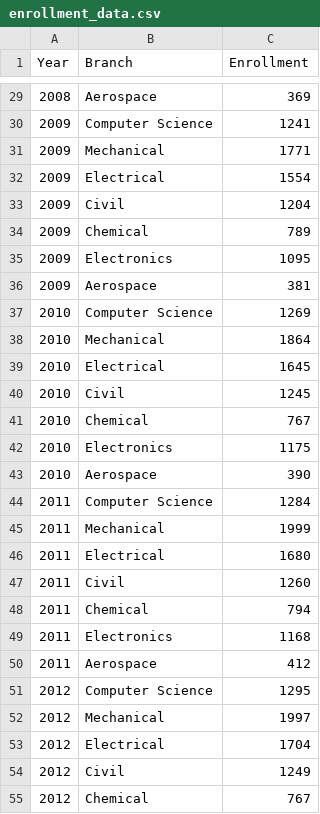
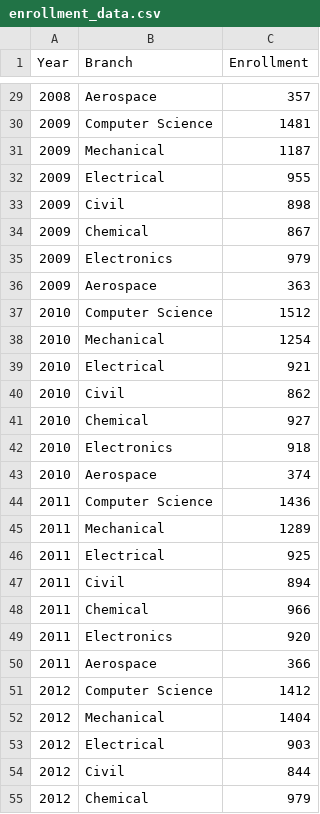
Before and after one commit to Darshan-Acharya/sic_pu_june25, a CSV file: enrollment_data.csv, drawn as a sheet; only a part is shown, gaps mark what is left out; the diff covers the shown part only.

```diff
--- a/enrollment_data.csv
+++ b/enrollment_data.csv
@@ -29,27 +29,27 @@ Year,Branch,Enrollment
-2008,Aerospace,369
-2009,Computer Science,1241
-2009,Mechanical,1771
-2009,Electrical,1554
-2009,Civil,1204
-2009,Chemical,789
-2009,Electronics,1095
-2009,Aerospace,381
-2010,Computer Science,1269
-2010,Mechanical,1864
-2010,Electrical,1645
-2010,Civil,1245
-2010,Chemical,767
-2010,Electronics,1175
-2010,Aerospace,390
-2011,Computer Science,1284
-2011,Mechanical,1999
-2011,Electrical,1680
-2011,Civil,1260
-2011,Chemical,794
-2011,Electronics,1168
-2011,Aerospace,412
-2012,Computer Science,1295
-2012,Mechanical,1997
-2012,Electrical,1704
-2012,Civil,1249
-2012,Chemical,767
+2008,Aerospace,357
+2009,Computer Science,1481
+2009,Mechanical,1187
+2009,Electrical,955
+2009,Civil,898
+2009,Chemical,867
+2009,Electronics,979
+2009,Aerospace,363
+2010,Computer Science,1512
+2010,Mechanical,1254
+2010,Electrical,921
+2010,Civil,862
+2010,Chemical,927
+2010,Electronics,918
+2010,Aerospace,374
+2011,Computer Science,1436
+2011,Mechanical,1289
+2011,Electrical,925
+2011,Civil,894
+2011,Chemical,966
+2011,Electronics,920
+2011,Aerospace,366
+2012,Computer Science,1412
+2012,Mechanical,1404
+2012,Electrical,903
+2012,Civil,844
+2012,Chemical,979
```
Also changed, not shown: 113 edited cells elsewhere in this file, 1 other file.
